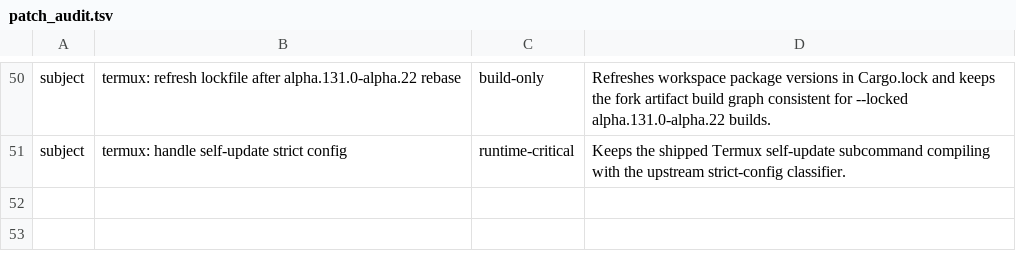
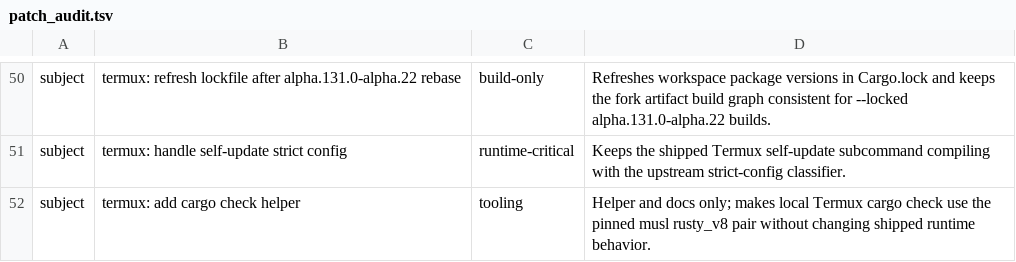
Before and after one commit to Kbediako/codex-termux-pocket, a TSV file: scripts/termux/patch_audit.tsv, drawn as a sheet; only a part is shown, gaps mark what is left out; the diff names each change by its address in the sheet, - before the commit and + after, or states it on an @@ line.

Commit message:
termux: add cargo check helper

```diff
--- a/scripts/termux/patch_audit.tsv
+++ b/scripts/termux/patch_audit.tsv
+row 52: subject | termux: add cargo check helper | tooling | Helper and docs only; makes local Termux cargo check use the pinned musl rusty_v8 pair without changing shipped runtime behavior.
```
Also changed, not shown: 3 other files.
